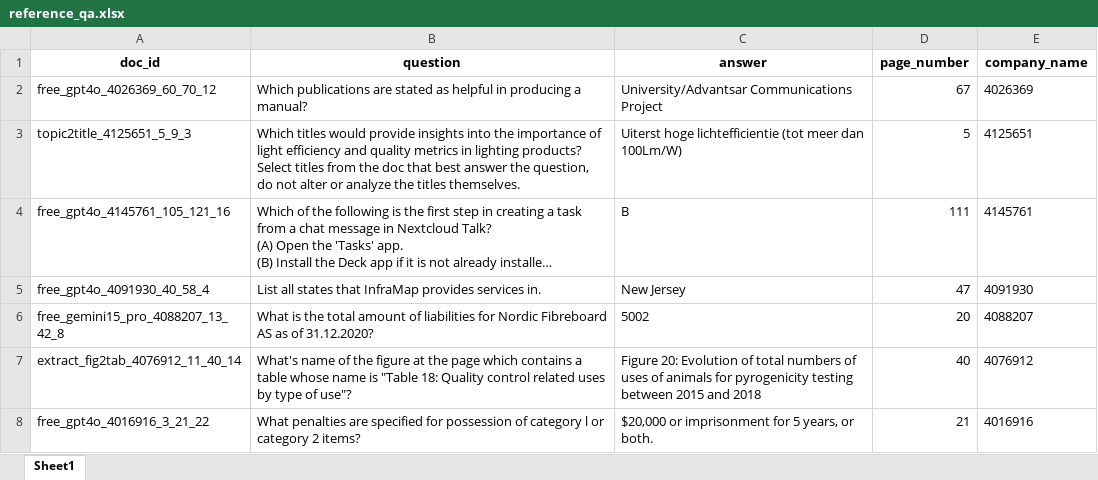
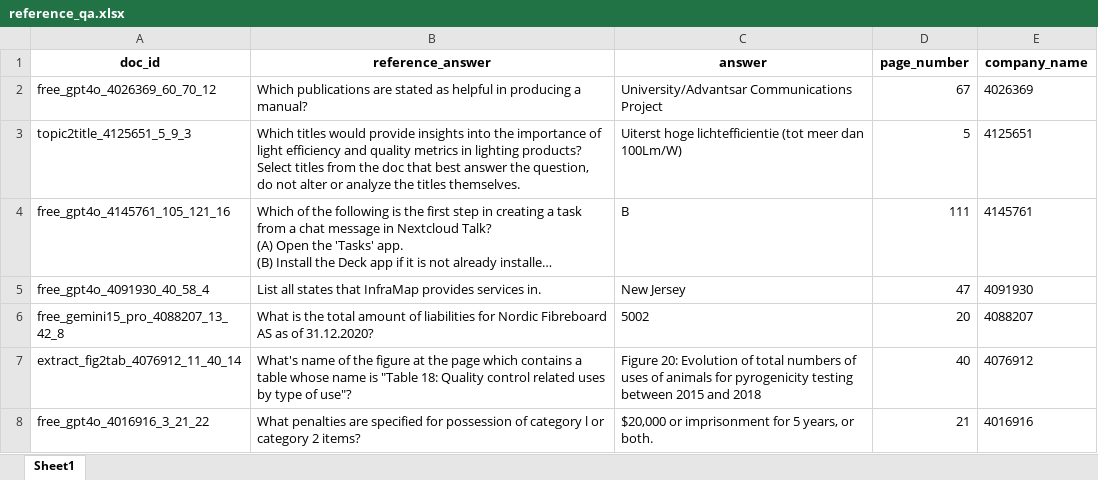
Before and after one commit to dkuska/multimodal_rag_for_industry, an Excel workbook: data/LongDocURL/reference_qa.xlsx, sheet Sheet1, drawn as a sheet; only a part is shown; long unchanged cells end in …; values as stored, in another font and other column widths than the file's, no borders; the diff names each change by its address in the sheet, - before the commit and + after, or states it on an @@ line.

```diff
--- a/data/LongDocURL/reference_qa.xlsx (sheet Sheet1)
+++ b/data/LongDocURL/reference_qa.xlsx (sheet Sheet1)
-B1: question
+B1: reference_answer
```
Also changed, not shown: data/DocBench/reference_qa.xlsx, data/MMLongBenchDoc/reference_qa.xlsx, 2 other files.
